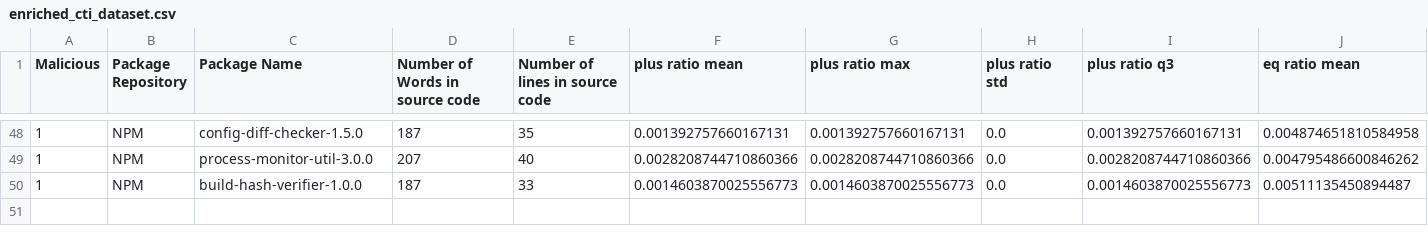
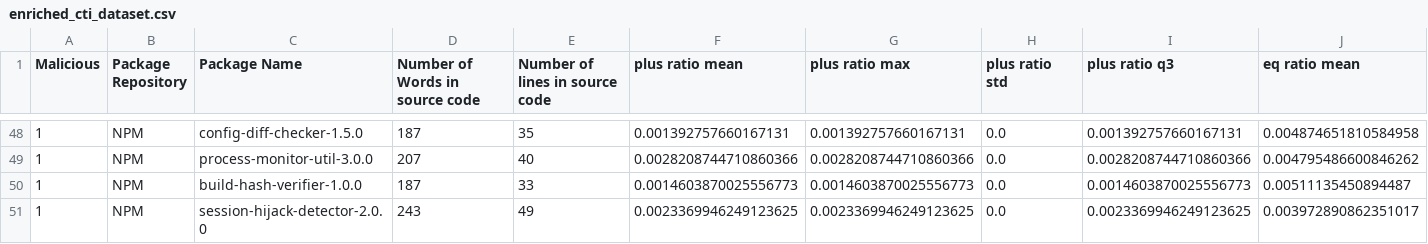
Before and after one commit to 0xdasa/ssc-ci-workflow-Final, a CSV file: CTI_Storage/enriched_cti_dataset.csv, drawn as a sheet; only a part is shown, gaps mark what is left out; rows hold the shown columns only; the diff names each change by its address in the sheet, - before the commit and + after, or states it on an @@ line.

```diff
--- a/CTI_Storage/enriched_cti_dataset.csv
+++ b/CTI_Storage/enriched_cti_dataset.csv
+row 51: 1 | NPM | session-hijack-detector-2.0.0 | 243 | 49 | 0.0023369946249123625 | 0.0023369946249123625 | 0.0 | 0.0023369946249123625 | 0.003972890862351017
```
Also changed, not shown: 6 other files.
